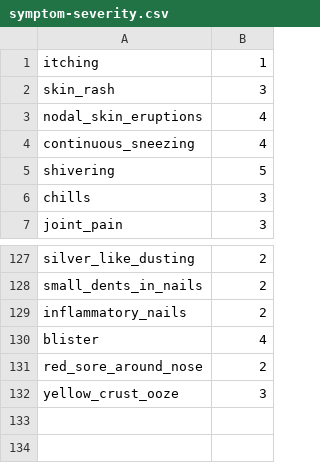
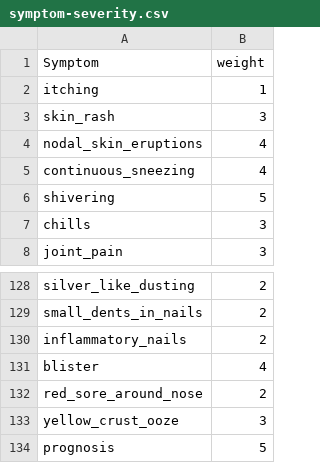
Before and after one commit to Yudha-ard/SyncO, a CSV file: MACHINE-LEARNING/MASTERDATA/symptom-severity.csv, drawn as a sheet; only a part is shown, gaps mark what is left out; the diff names each change by its address in the sheet, - before the commit and + after, or states it on an @@ line.

```diff
--- a/MACHINE-LEARNING/MASTERDATA/symptom-severity.csv
+++ b/MACHINE-LEARNING/MASTERDATA/symptom-severity.csv
+row 1: Symptom | weight
+row 134: prognosis | 5
```
Also changed, not shown: MACHINE-LEARNING/MASTERDATA/symptom-description.csv, MACHINE-LEARNING/MASTERDATA/symptom-precaution.csv.
